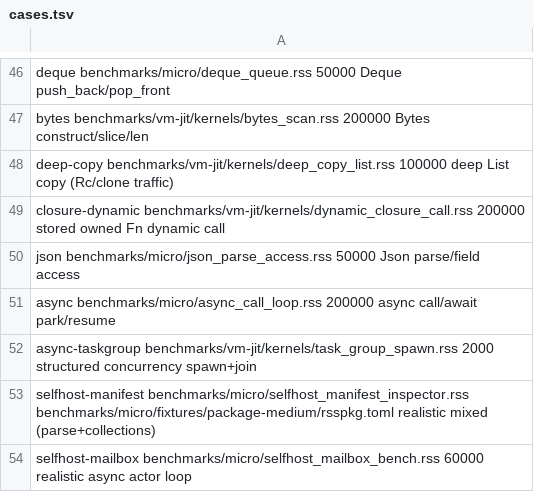
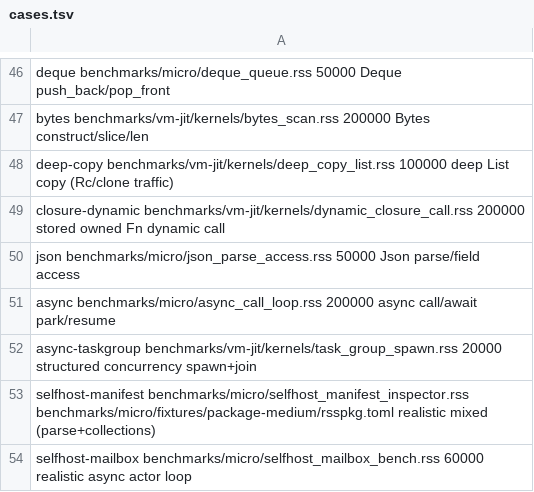
Before and after one commit to Haofei/rsscript, a TSV file: benchmarks/vm-jit/cases.tsv, drawn as a sheet; only a part is shown, gaps mark what is left out.

```diff
--- a/benchmarks/vm-jit/cases.tsv
+++ b/benchmarks/vm-jit/cases.tsv
@@ -51,3 +51,3 @@ json                benchmarks/micro/json_parse_access.rss
 async               benchmarks/micro/async_call_loop.rss                         200000    async call/await park/resume
-async-taskgroup     benchmarks/vm-jit/kernels/task_group_spawn.rss               2000      structured concurrency spawn+join
+async-taskgroup     benchmarks/vm-jit/kernels/task_group_spawn.rss               20000     structured concurrency spawn+join
 selfhost-manifest   benchmarks/micro/selfhost_manifest_inspector.rss             benchmarks/micro/fixtures/package-medium/rsspkg.toml   realistic mixed (parse+collections)
```
Also changed, not shown: 5 other files.
